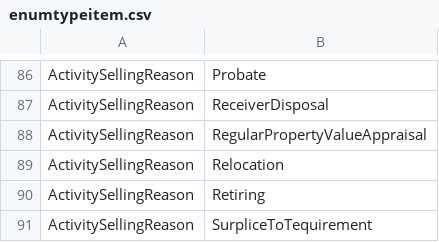
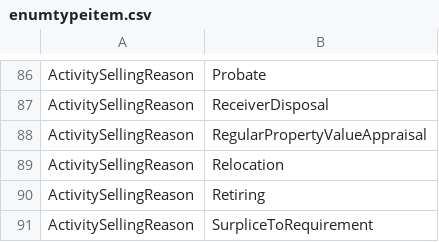
Before and after one commit to rmaziarka/MediatR.Examples, a CSV file: src/KnightFrank.Antares.Database/Scripts/Data/Configuration/enumtypeitem.csv, drawn as a sheet; only a part is shown, gaps mark what is left out.

```diff
--- a/src/KnightFrank.Antares.Database/Scripts/Data/Configuration/enumtypeitem.csv
+++ b/src/KnightFrank.Antares.Database/Scripts/Data/Configuration/enumtypeitem.csv
@@ -90,2 +90,2 @@ ActivitySellingReason;Relocation
 ActivitySellingReason;Retiring
-ActivitySellingReason;SurpliceToTequirement
+ActivitySellingReason;SurpliceToRequirement
```
Also changed, not shown: src/KnightFrank.Antares.Database/Scripts/Data/Configuration/enumlocalised.csv, 7 other files.
